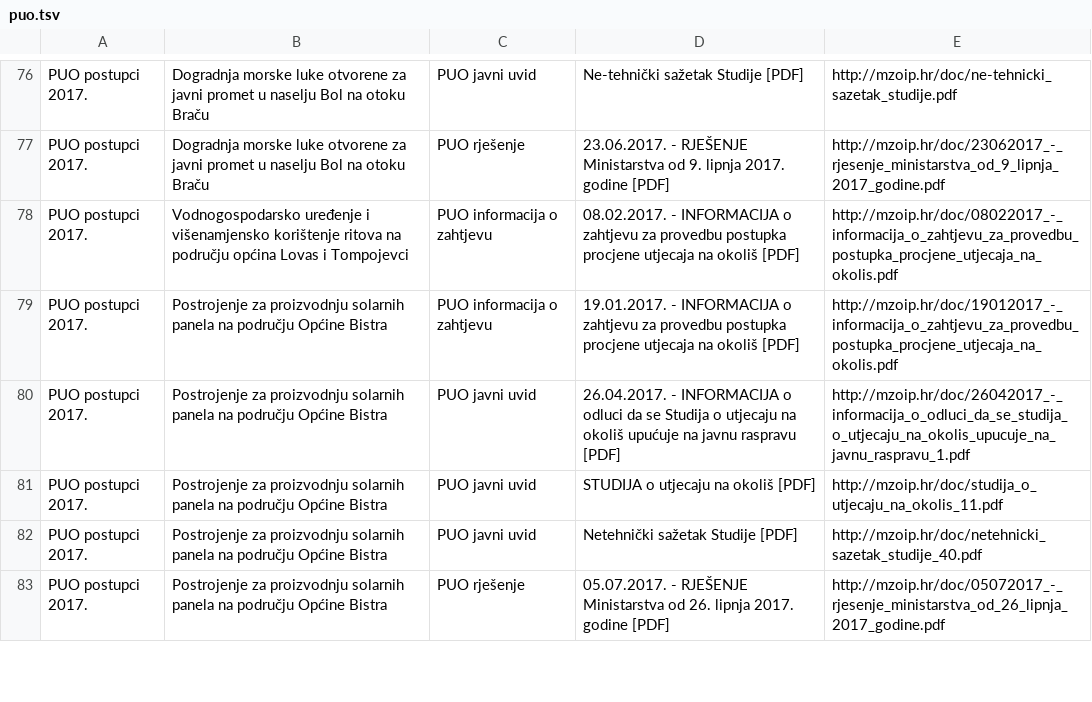
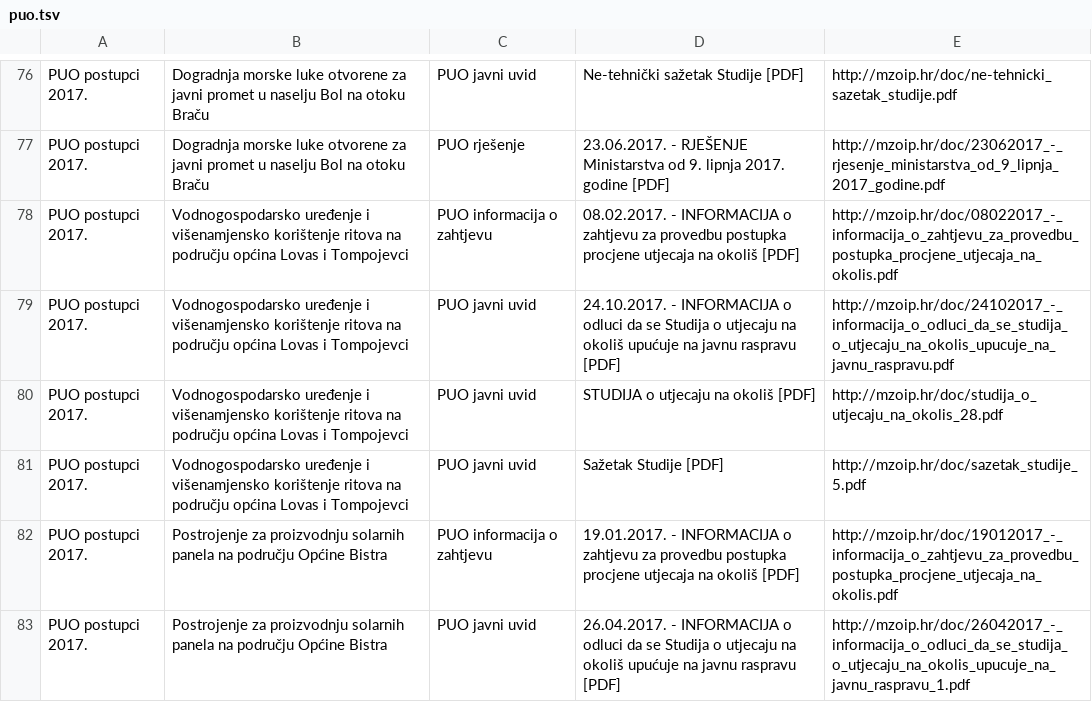
Before and after one commit to udruga-biom/puo-arhiva, a TSV file: puo.tsv, drawn as a sheet; only a part is shown, gaps mark what is left out; the shorter side is filled out with more unchanged rows; the diff names each change by its address in the sheet, - before the commit and + after, or states it on an @@ line.

Commit message:
2017-10-24

```diff
--- a/puo.tsv
+++ b/puo.tsv
+row 79: PUO postupci 2017. | Vodnogospodarsko uređenje i višenamjensko korištenje ritova na području općina Lovas i Tompojevci | PUO javni uvid | 24.10.2017. - INFORMACIJA o odluci da se Studija o utjecaju na okoliš upućuje na javnu raspravu [PDF] | http://mzoip.hr/doc/24102017_-_informacija_o_odluci_da_se_studija_o_utjecaju_na_okolis_upucuje_na_javnu_raspravu.pdf
+row 80: PUO postupci 2017. | Vodnogospodarsko uređenje i višenamjensko korištenje ritova na području općina Lovas i Tompojevci | PUO javni uvid | STUDIJA o utjecaju na okoliš [PDF] | http://mzoip.hr/doc/studija_o_utjecaju_na_okolis_28.pdf
+row 81: PUO postupci 2017. | Vodnogospodarsko uređenje i višenamjensko korištenje ritova na području općina Lovas i Tompojevci | PUO javni uvid | Sažetak Studije [PDF] | http://mzoip.hr/doc/sazetak_studije_5.pdf
```
